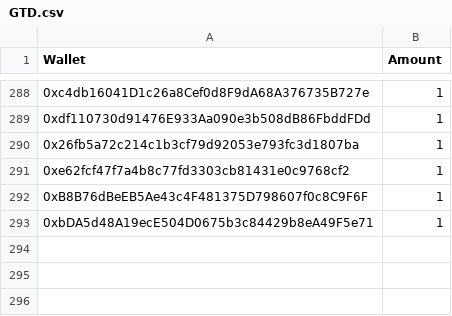
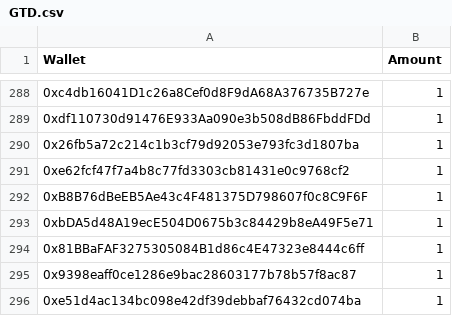
Before and after one commit to jesuzzback/drippp, a CSV file: data/GTD.csv, drawn as a sheet; only a part is shown, gaps mark what is left out; the diff names each change by its address in the sheet, - before the commit and + after, or states it on an @@ line.

Commit message:
Update GTD.csv

```diff
--- a/data/GTD.csv
+++ b/data/GTD.csv
+row 294: 0x81BBaFAF3275305084B1d86c4E47323e8444c6ff | 1
+row 295: 0x9398eaff0ce1286e9bac28603177b78b57f8ac87 | 1
+row 296: 0xe51d4ac134bc098e42df39debbaf76432cd074ba | 1
```
